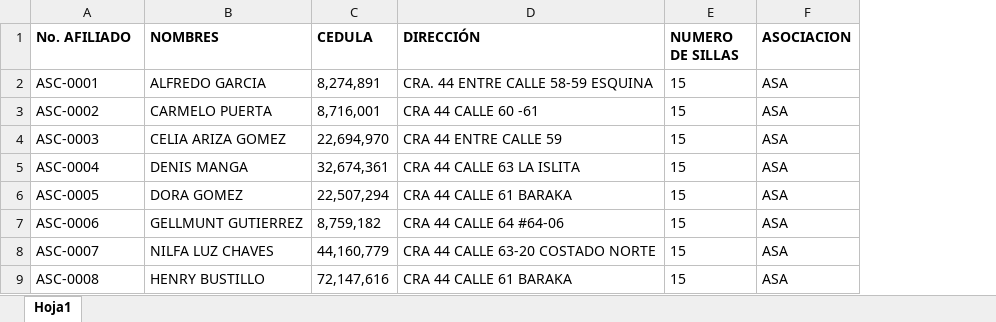
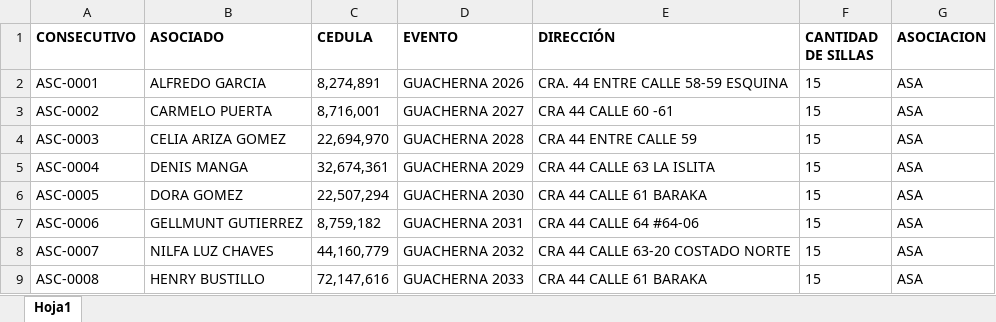
Before and after one commit to cbarrazah/GUACHERNA, an Excel workbook: LISTADO FINAL GUACHERNA 2026.xlsx, sheet Hoja1, drawn as a sheet; only a part is shown; values as stored, in another font and other column widths than the file's, no borders; conditional formats not drawn; addresses are those after the commit; the diff names each change by its address in the sheet, - before the commit and + after, or states it on an @@ line.

```diff
--- a/LISTADO FINAL GUACHERNA 2026.xlsx (sheet Hoja1)
+++ b/LISTADO FINAL GUACHERNA 2026.xlsx (sheet Hoja1)
+column D (EVENTO), rows 2-9: GUACHERNA 2026 | GUACHERNA 2027 | GUACHERNA 2028 | GUACHERNA 2029 | GUACHERNA 2030 | GUACHERNA 2031 | GUACHERNA 2032 | GUACHERNA 2033
-A1: No. AFILIADO
+A1: CONSECUTIVO
-B1: NOMBRES
+B1: ASOCIADO
-F1: NUMERO DE SILLAS
+F1: CANTIDAD DE SILLAS
```
Also changed, not shown: 1 other file.
